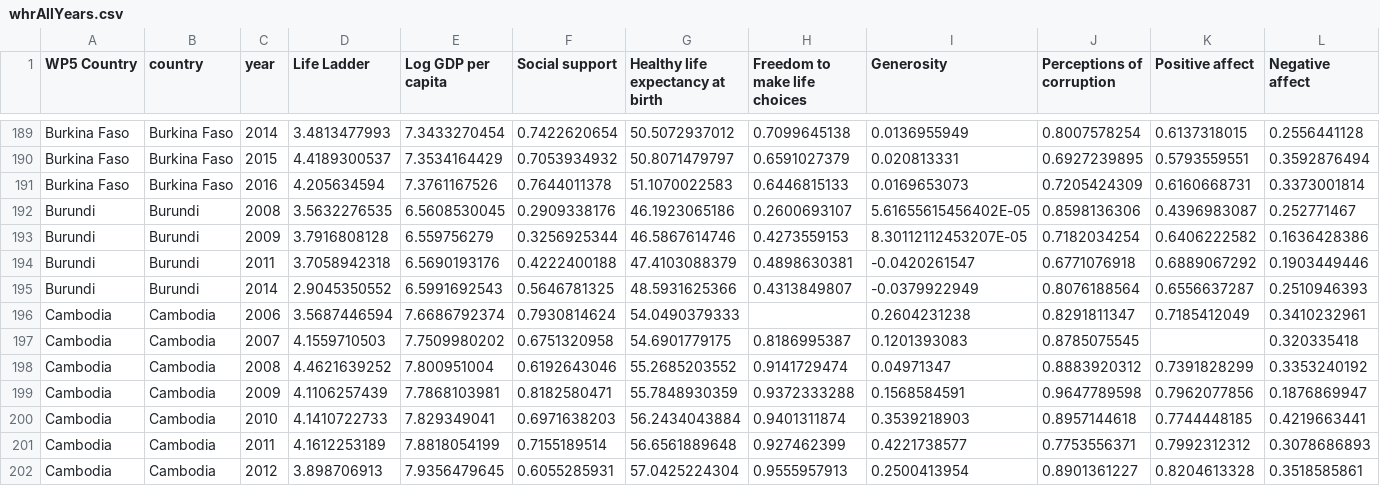
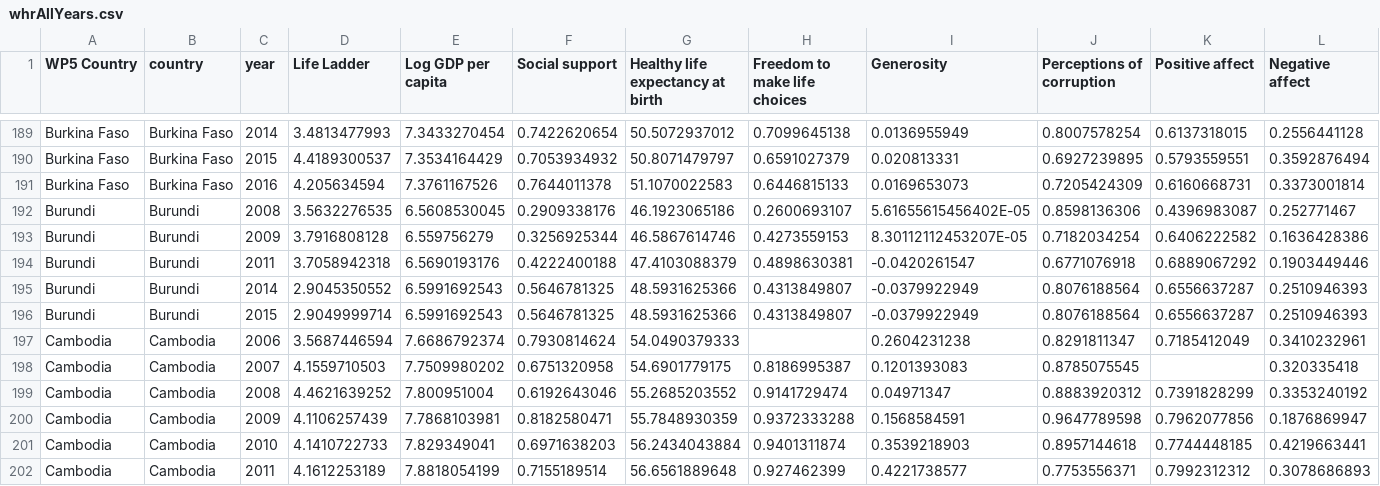
Before and after one commit to carolhmj/datavis-project, a CSV file: data/HappinessReport/whrAllYears.csv, drawn as a sheet; only a part is shown, gaps mark what is left out; the shorter side is filled out with more unchanged rows; rows hold the shown columns only; the diff names each change by its address in the sheet, - before the commit and + after, or states it on an @@ line.

Commit message:
adding 2015 data for Burundi

```diff
--- a/data/HappinessReport/whrAllYears.csv
+++ b/data/HappinessReport/whrAllYears.csv
+row 196: Burundi | Burundi | 2015 | 2.9049999714 | 6.5991692543 | 0.5646781325 | 48.5931625366 | 0.4313849807 | -0.0379922949 | 0.8076188564 | 0.6556637287 | 0.2510946393
```
